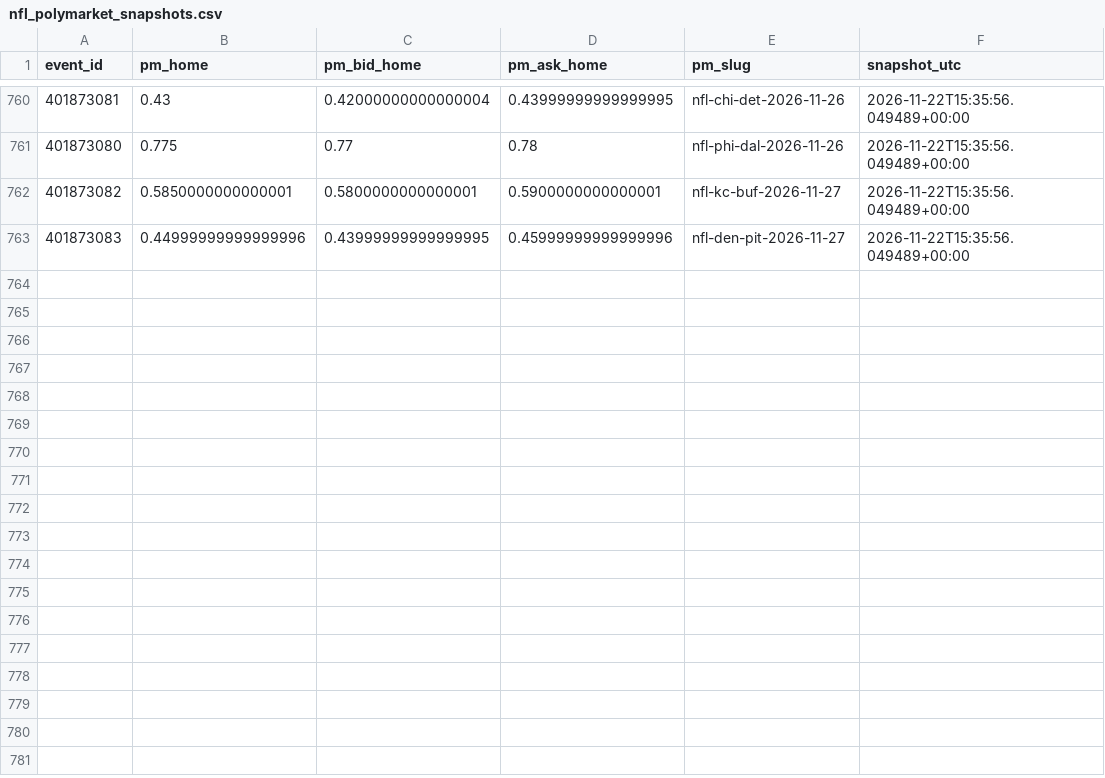
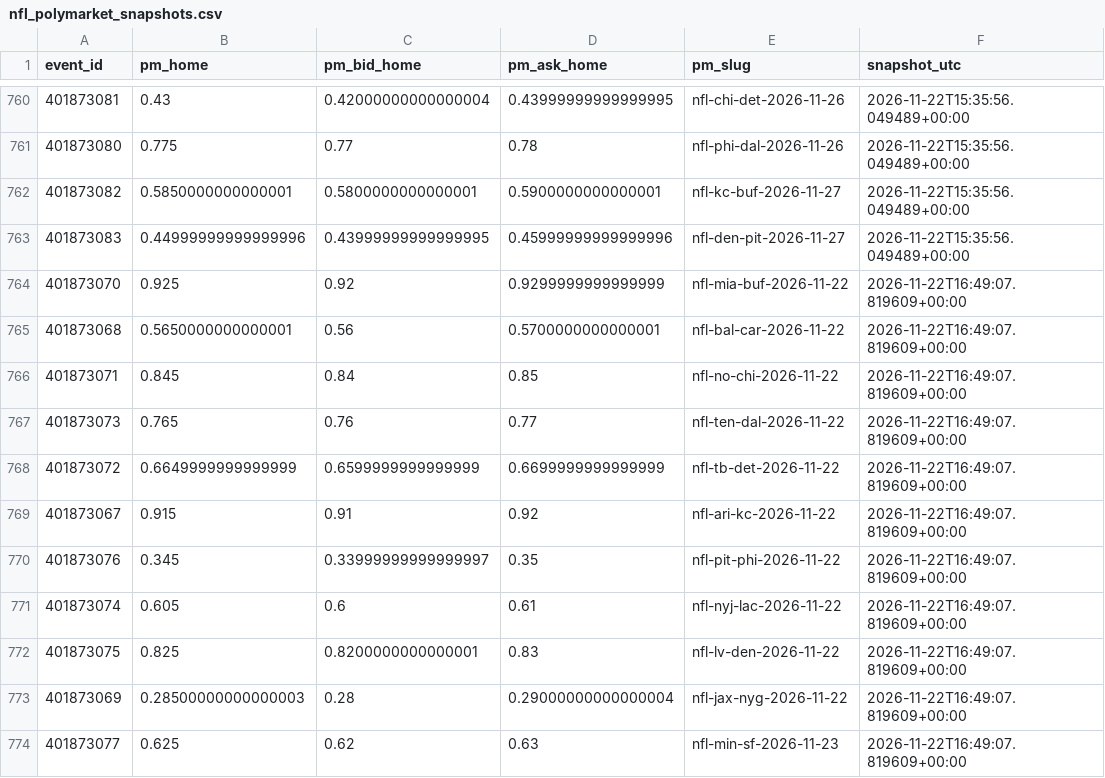
Before and after one commit to gabrielreyesu/mocha-picks, a CSV file: predictions/nfl_polymarket_snapshots.csv, drawn as a sheet; only a part is shown, gaps mark what is left out; the diff names each change by its address in the sheet, - before the commit and + after, or states it on an @@ line.

```diff
--- a/predictions/nfl_polymarket_snapshots.csv
+++ b/predictions/nfl_polymarket_snapshots.csv
+row 764: 401873070 | 0.925 | 0.92 | 0.9299999999999999 | nfl-mia-buf-2026-11-22 | 2026-11-22T16:49:07.819609+00:00
+row 765: 401873068 | 0.5650000000000001 | 0.56 | 0.5700000000000001 | nfl-bal-car-2026-11-22 | 2026-11-22T16:49:07.819609+00:00
+row 766: 401873071 | 0.845 | 0.84 | 0.85 | nfl-no-chi-2026-11-22 | 2026-11-22T16:49:07.819609+00:00
+row 767: 401873073 | 0.765 | 0.76 | 0.77 | nfl-ten-dal-2026-11-22 | 2026-11-22T16:49:07.819609+00:00
+row 768: 401873072 | 0.6649999999999999 | 0.6599999999999999 | 0.6699999999999999 | nfl-tb-det-2026-11-22 | 2026-11-22T16:49:07.819609+00:00
+row 769: 401873067 | 0.915 | 0.91 | 0.92 | nfl-ari-kc-2026-11-22 | 2026-11-22T16:49:07.819609+00:00
+row 770: 401873076 | 0.345 | 0.33999999999999997 | 0.35 | nfl-pit-phi-2026-11-22 | 2026-11-22T16:49:07.819609+00:00
+row 771: 401873074 | 0.605 | 0.6 | 0.61 | nfl-nyj-lac-2026-11-22 | 2026-11-22T16:49:07.819609+00:00
+row 772: 401873075 | 0.825 | 0.8200000000000001 | 0.83 | nfl-lv-den-2026-11-22 | 2026-11-22T16:49:07.819609+00:00
+row 773: 401873069 | 0.28500000000000003 | 0.28 | 0.29000000000000004 | nfl-jax-nyg-2026-11-22 | 2026-11-22T16:49:07.819609+00:00
+row 774: 401873077 | 0.625 | 0.62 | 0.63 | nfl-min-sf-2026-11-23 | 2026-11-22T16:49:07.819609+00:00
```
Also changed, not shown: predictions/kalshi_snapshots.csv, predictions/picks_resultados.csv, 7 other files.
